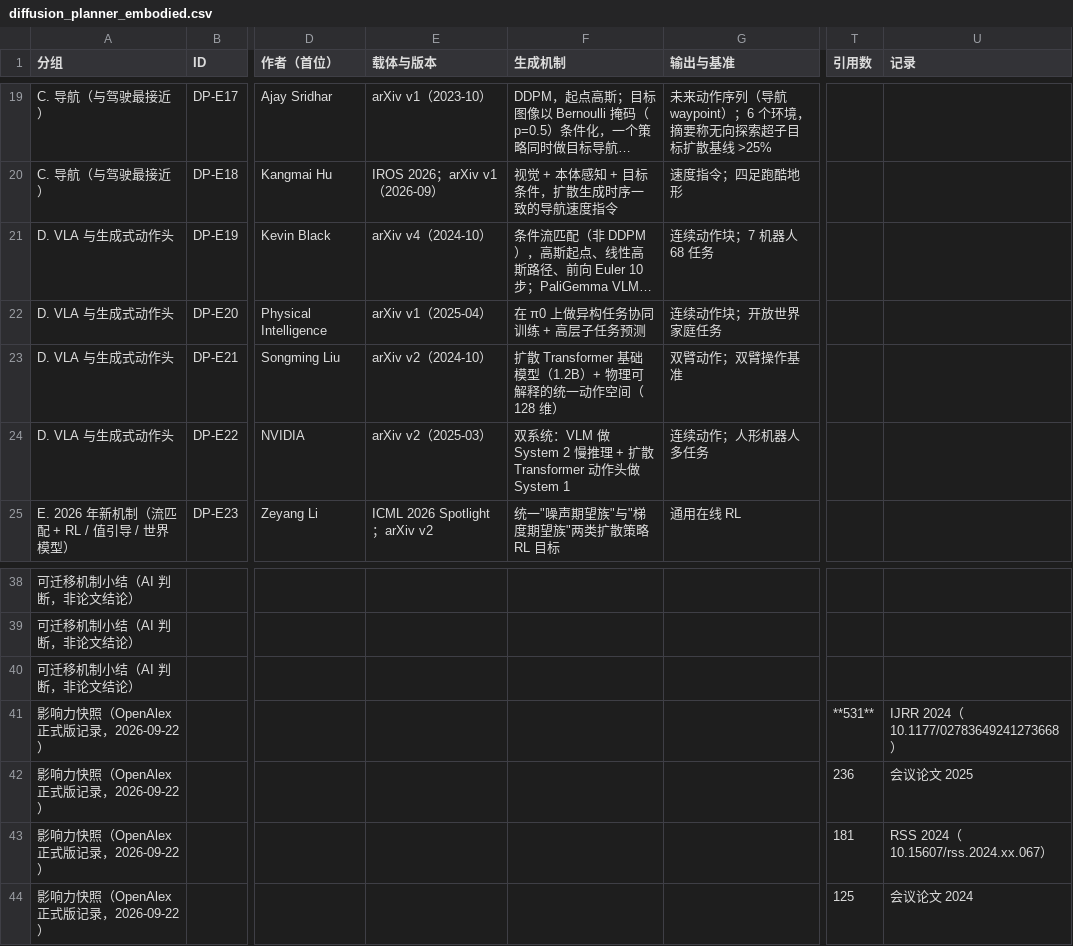
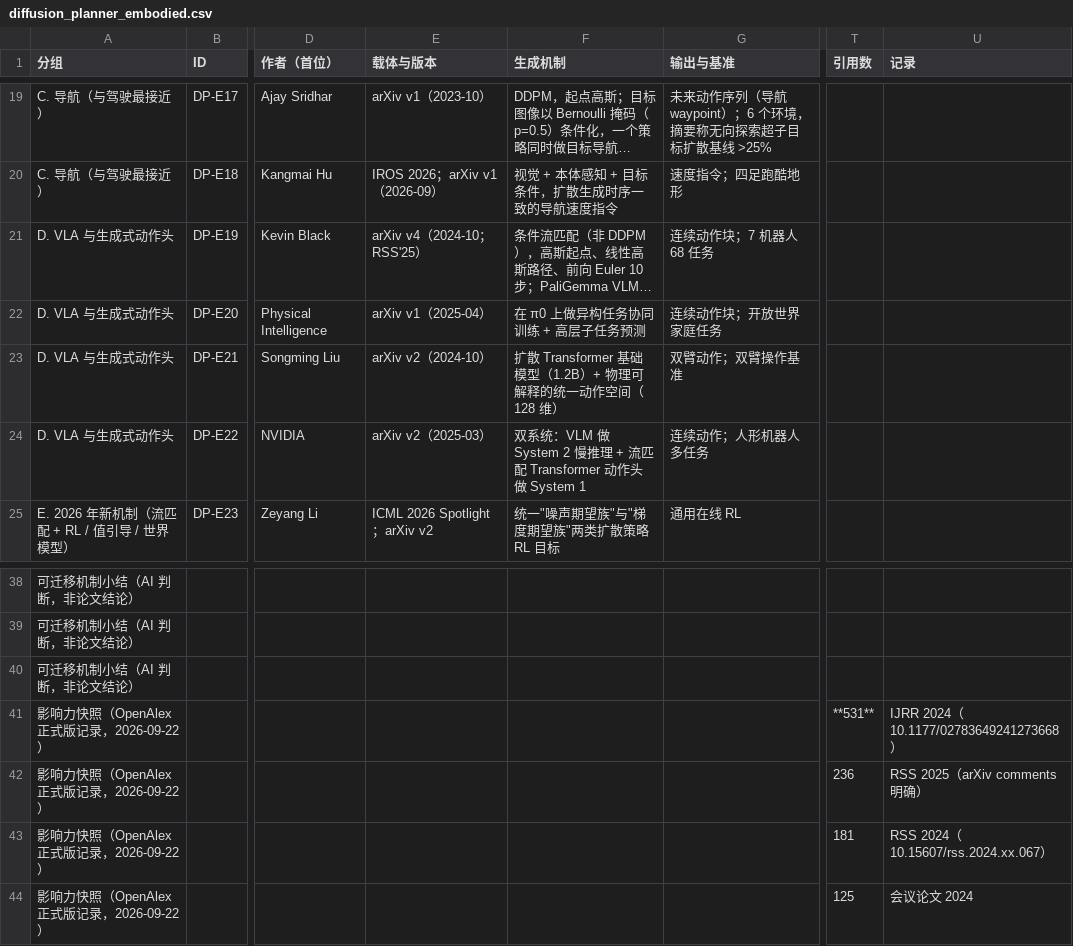
Before and after one commit to fineverse/AI4R, a CSV file: projects/embodied-ai/topics/diffusion-policy/papers/diffusion_planner_embodied.csv, drawn as a sheet; only a part is shown, gaps mark what is left out; long unchanged cells end in …; the diff names each change by its address in the sheet, - before the commit and + after, or states it on an @@ line.

```diff
--- a/projects/embodied-ai/topics/diffusion-policy/papers/diffusion_planner_embodied.csv
+++ b/projects/embodied-ai/topics/diffusion-policy/papers/diffusion_planner_embodied.csv
-E21 (载体与版本): arXiv v4（2024-10）
+E21 (载体与版本): arXiv v4（2024-10；RSS'25）
-F24 (生成机制): …推理 + 扩散 Transformer 动作…
+F24 (生成机制): …推理 + 流匹配 Transformer 动作…
-U42 (记录): 会议论文 2025
+U42 (记录): RSS 2025（arXiv comments 明确）
```
Also changed, not shown: projects/autonomous-driving/topics/diffusion-planner/papers/diffusion_planner_ad.csv, 53 other files.
